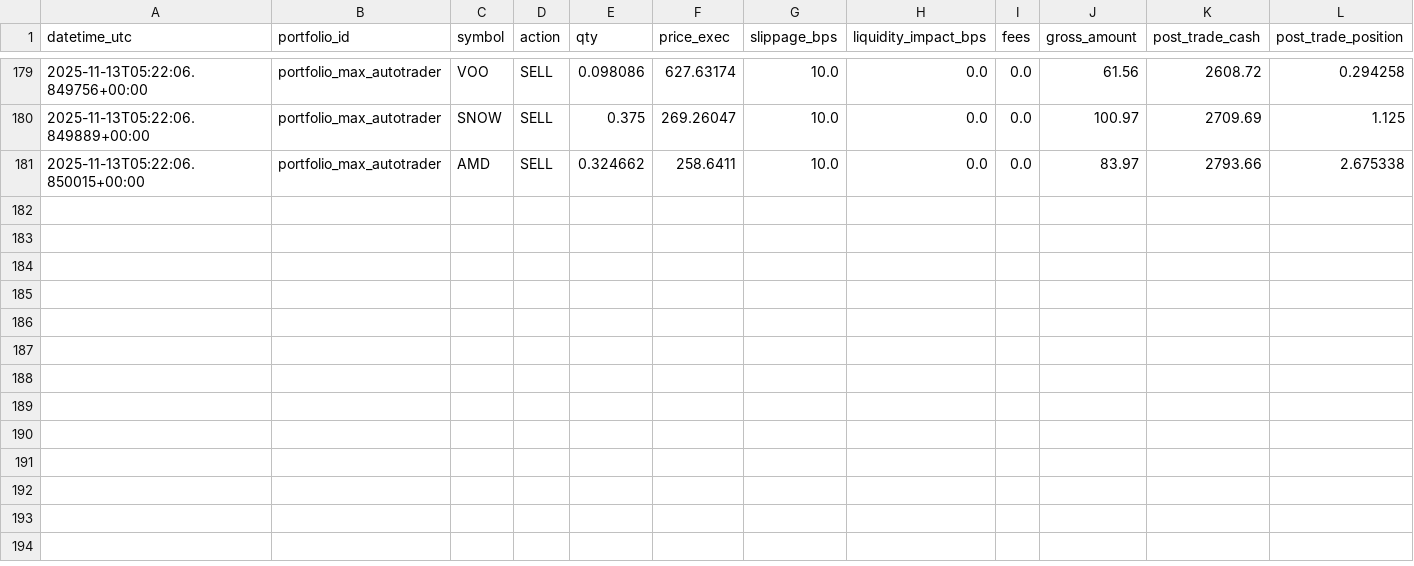
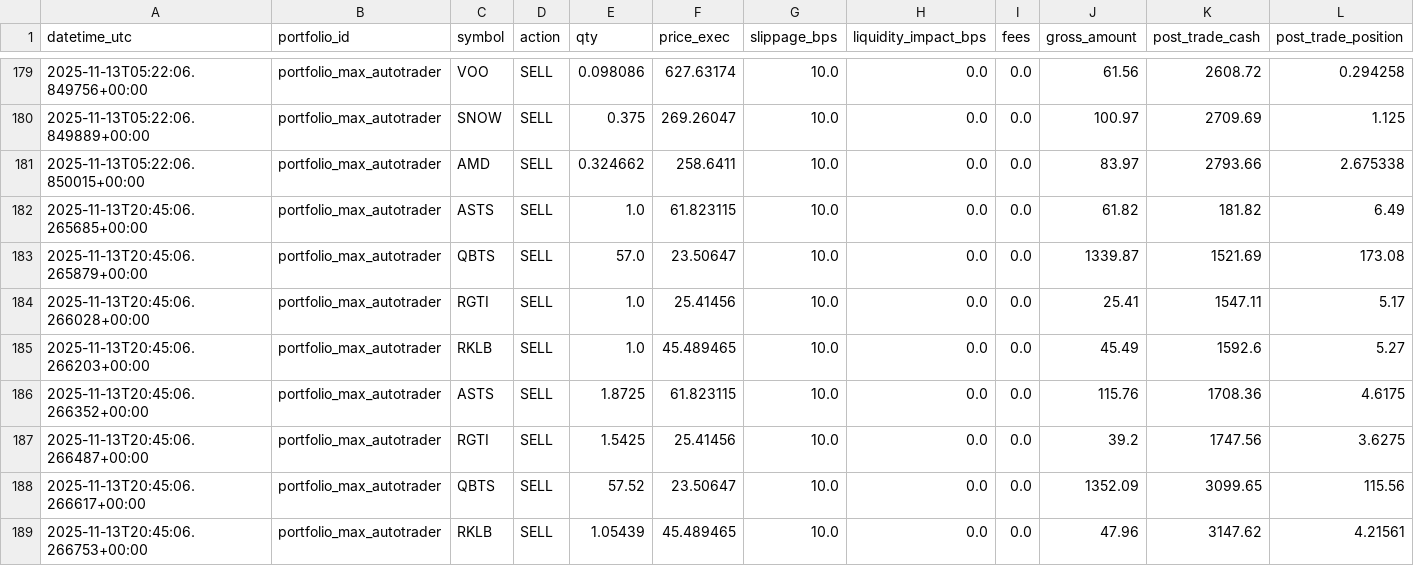
Before and after one commit to maximezac/alpacawireup, a CSV file: data/portfolios/portfolio_max_autotrader/trades_ledger.csv, drawn as a sheet; only a part is shown, gaps mark what is left out; rows hold the shown columns only; the diff names each change by its address in the sheet, - before the commit and + after, or states it on an @@ line.

```diff
--- a/data/portfolios/portfolio_max_autotrader/trades_ledger.csv
+++ b/data/portfolios/portfolio_max_autotrader/trades_ledger.csv
+row 182: 2025-11-13T20:45:06.265685+00:00 | portfolio_max_autotrader | ASTS | SELL | 1.0 | 61.823115 | 10.0 | 0.0 | 0.0 | 61.82 | 181.82 | 6.49
+row 183: 2025-11-13T20:45:06.265879+00:00 | portfolio_max_autotrader | QBTS | SELL | 57.0 | 23.50647 | 10.0 | 0.0 | 0.0 | 1339.87 | 1521.69 | 173.08
+row 184: 2025-11-13T20:45:06.266028+00:00 | portfolio_max_autotrader | RGTI | SELL | 1.0 | 25.41456 | 10.0 | 0.0 | 0.0 | 25.41 | 1547.11 | 5.17
+row 185: 2025-11-13T20:45:06.266203+00:00 | portfolio_max_autotrader | RKLB | SELL | 1.0 | 45.489465 | 10.0 | 0.0 | 0.0 | 45.49 | 1592.6 | 5.27
+row 186: 2025-11-13T20:45:06.266352+00:00 | portfolio_max_autotrader | ASTS | SELL | 1.8725 | 61.823115 | 10.0 | 0.0 | 0.0 | 115.76 | 1708.36 | 4.6175
+row 187: 2025-11-13T20:45:06.266487+00:00 | portfolio_max_autotrader | RGTI | SELL | 1.5425 | 25.41456 | 10.0 | 0.0 | 0.0 | 39.2 | 1747.56 | 3.6275
+row 188: 2025-11-13T20:45:06.266617+00:00 | portfolio_max_autotrader | QBTS | SELL | 57.52 | 23.50647 | 10.0 | 0.0 | 0.0 | 1352.09 | 3099.65 | 115.56
+row 189: 2025-11-13T20:45:06.266753+00:00 | portfolio_max_autotrader | RKLB | SELL | 1.05439 | 45.489465 | 10.0 | 0.0 | 0.0 | 47.96 | 3147.62 | 4.21561
```
Also changed, not shown: data/portfolios/portfolio_paper_aggressive_trades/history.csv, data/portfolios/portfolio_paper_aggressive_trades/trades_ledger.csv, 41 other files.
